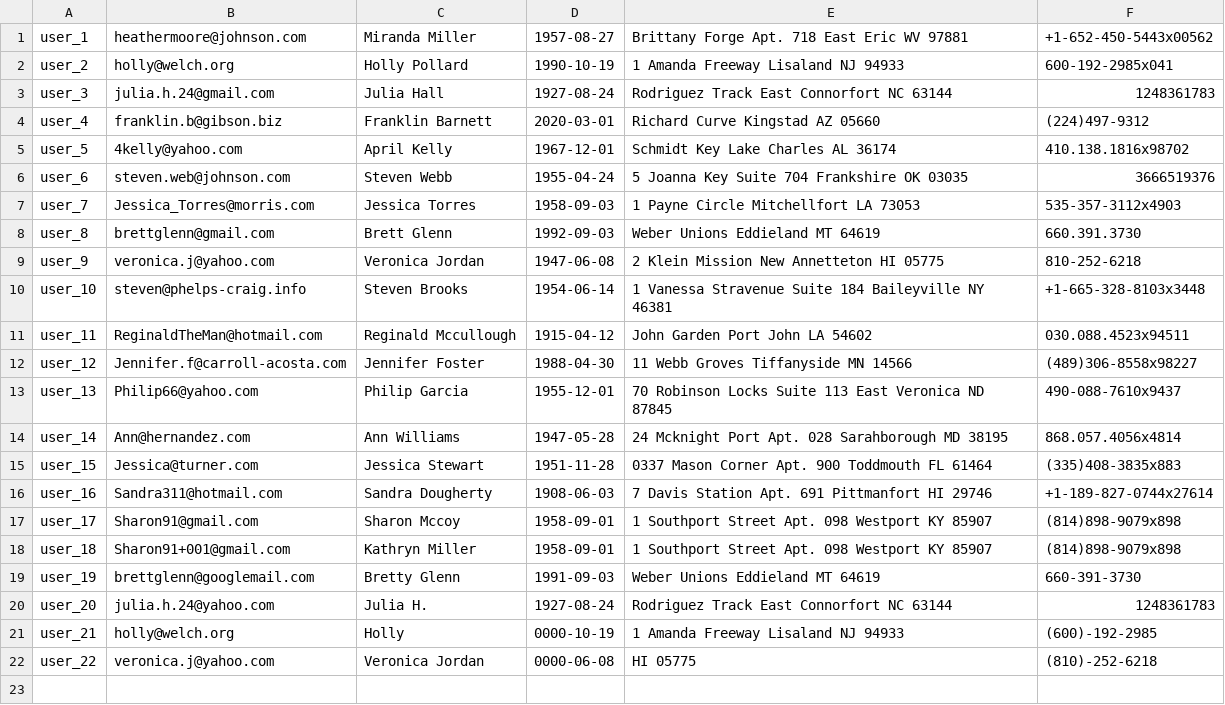
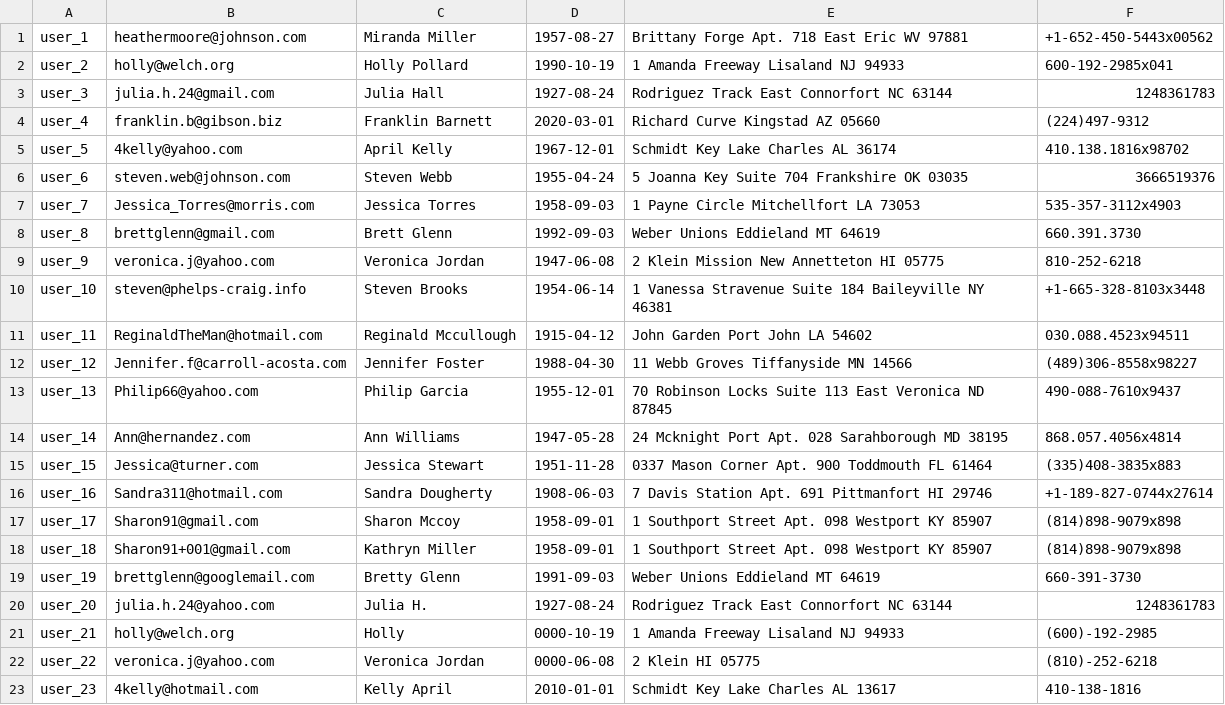
Before and after one commit to wey-gu/identity-correlation-datagen, a CSV file: sample/hand_crafted/user.csv, drawn as a sheet.

Commit message:
minor update

```diff
--- a/sample/hand_crafted/user.csv
+++ b/sample/hand_crafted/user.csv
@@ -21,2 +21,3 @@ user_20,julia.h.24@yahoo.com,Julia H.,1927-08-24,Rodriguez Track East Connorfort
 user_21,holly@welch.org,Holly,0000-10-19,1 Amanda Freeway Lisaland  NJ 94933,(600)-192-2985
-user_22,veronica.j@yahoo.com,Veronica Jordan,0000-06-08,HI 05775,(810)-252-6218
+user_22,veronica.j@yahoo.com,Veronica Jordan,0000-06-08,2 Klein HI 05775,(810)-252-6218
+user_23,4kelly@hotmail.com,Kelly April,2010-01-01,Schmidt Key Lake Charles AL 13617,410-138-1816
```
